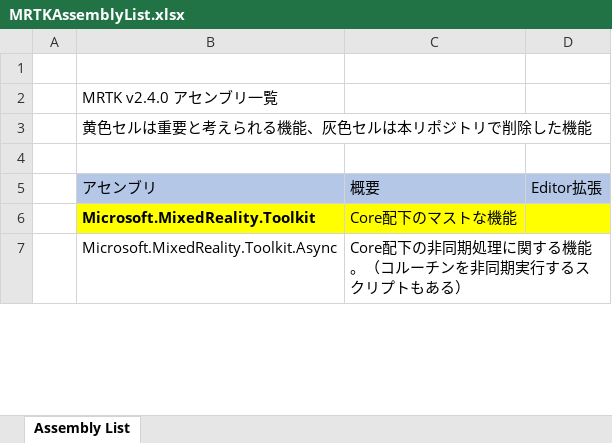
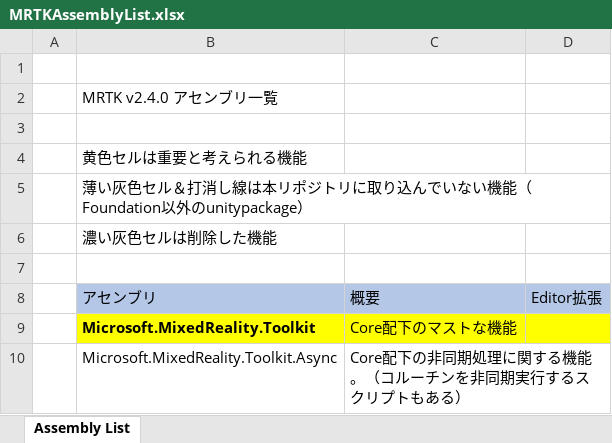
Before and after one commit to HiromuKato/MRTKMinimum, an Excel workbook: MRTKAssemblyList.xlsx, sheet Assembly List, drawn as a sheet; only a part is shown; values as stored, in another font and other column widths than the file's, no borders; addresses are those after the commit; the diff covers the shown part only; the diff names each change by its address in the sheet, - before the commit and + after, or states it on an @@ line.

```diff
--- a/MRTKAssemblyList.xlsx (sheet Assembly List)
+++ b/MRTKAssemblyList.xlsx (sheet Assembly List)
+row 3: (empty)
-B4: 黄色セルは重要と考えられる機能、灰色セルは本リポジトリで削除した機能
+B4: 黄色セルは重要と考えられる機能
+row 5:  | 薄い灰色セル＆打消し線は本リポジトリに取り込んでいない機能（Foundation以外のunitypackage）
+row 6:  | 濃い灰色セルは削除した機能
```
Also changed, not shown: cell formats elsewhere in this sheet, 37 other files.
